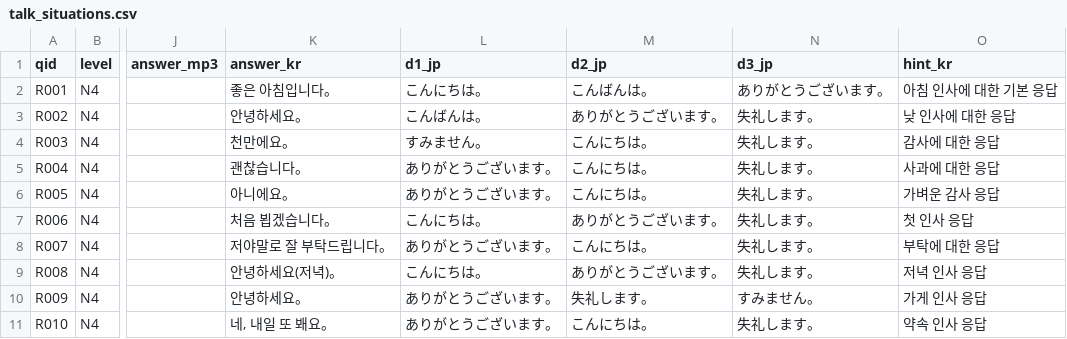
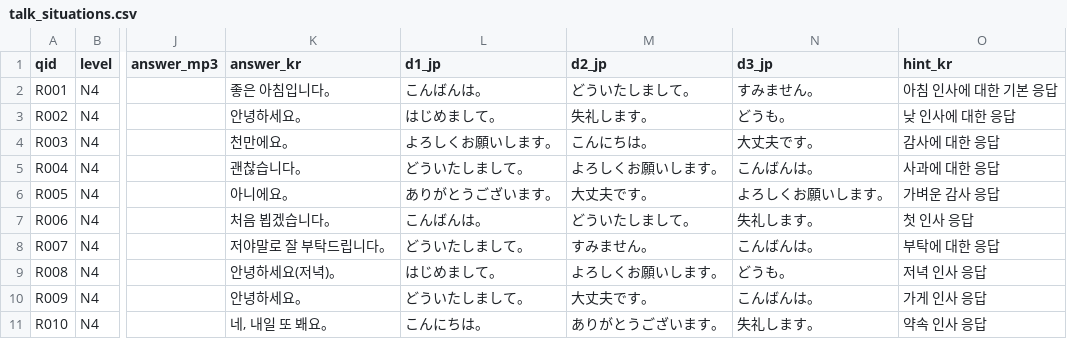
Before and after one commit to hotena0727/hotena_basic, a CSV file: data/talk_situations.csv, drawn as a sheet; only a part is shown, gaps mark what is left out; the diff names each change by its address in the sheet, - before the commit and + after, or states it on an @@ line.

Commit message:
Add files via upload

```diff
--- a/data/talk_situations.csv
+++ b/data/talk_situations.csv
-L2 (d1_jp): こんにちは。
+L2 (d1_jp): こんばんは。
-M2 (d2_jp): こんばんは。
+M2 (d2_jp): どういたしまして。
-N2 (d3_jp): ありがとうございます。
+N2 (d3_jp): すみません。
-L3 (d1_jp): こんばんは。
+L3 (d1_jp): はじめまして。
-M3 (d2_jp): ありがとうございます。
+M3 (d2_jp): 失礼します。
-N3 (d3_jp): 失礼します。
+N3 (d3_jp): どうも。
-L4 (d1_jp): すみません。
+L4 (d1_jp): よろしくお願いします。
-N4 (d3_jp): 失礼します。
+N4 (d3_jp): 大丈夫です。
-L5 (d1_jp): ありがとうございます。
+L5 (d1_jp): どういたしまして。
-M5 (d2_jp): こんにちは。
+M5 (d2_jp): よろしくお願いします。
-N5 (d3_jp): 失礼します。
+N5 (d3_jp): こんばんは。
-M6 (d2_jp): こんにちは。
+M6 (d2_jp): 大丈夫です。
-N6 (d3_jp): 失礼します。
+N6 (d3_jp): よろしくお願いします。
-L7 (d1_jp): こんにちは。
+L7 (d1_jp): こんばんは。
-M7 (d2_jp): ありがとうございます。
+M7 (d2_jp): どういたしまして。
-L8 (d1_jp): ありがとうございます。
+L8 (d1_jp): どういたしまして。
-M8 (d2_jp): こんにちは。
+M8 (d2_jp): すみません。
-N8 (d3_jp): 失礼します。
+N8 (d3_jp): こんばんは。
-L9 (d1_jp): こんにちは。
+L9 (d1_jp): はじめまして。
-M9 (d2_jp): ありがとうございます。
+M9 (d2_jp): よろしくお願いします。
-N9 (d3_jp): 失礼します。
+N9 (d3_jp): どうも。
-L10 (d1_jp): ありがとうございます。
+L10 (d1_jp): どういたしまして。
-M10 (d2_jp): 失礼します。
+M10 (d2_jp): 大丈夫です。
-N10 (d3_jp): すみません。
+N10 (d3_jp): こんばんは。
-L11 (d1_jp): ありがとうございます。
+L11 (d1_jp): こんにちは。
-M11 (d2_jp): こんにちは。
+M11 (d2_jp): ありがとうございます。
```
